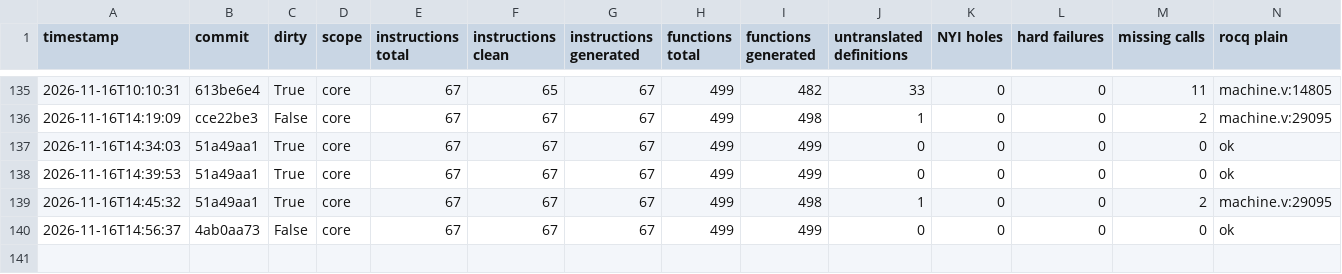
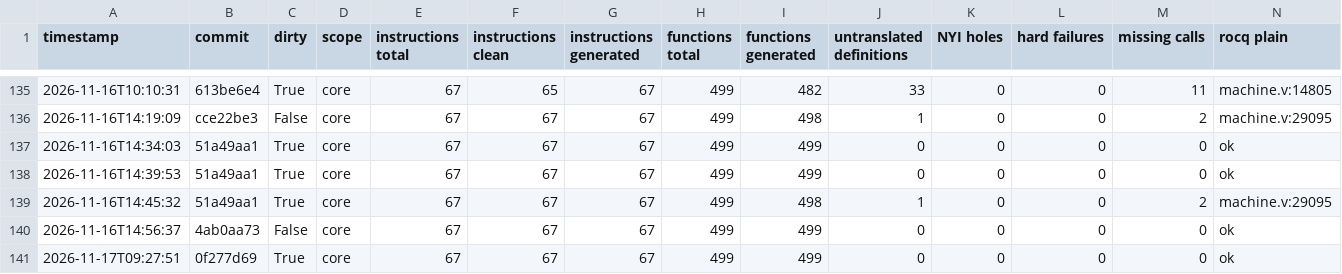
Before and after one commit to katamaran-project/sail-backend, a CSV file: case-studies/cheriot/docs/history.csv, drawn as a sheet; only a part is shown, gaps mark what is left out; rows hold the shown columns only; the diff names each change by its address in the sheet, - before the commit and + after, or states it on an @@ line.

```diff
--- a/case-studies/cheriot/docs/history.csv
+++ b/case-studies/cheriot/docs/history.csv
+row 141: 2026-11-17T09:27:51 | 0f277d69 | True | core | 67 | 67 | 67 | 499 | 499 | 0 | 0 | 0 | 0 | ok
```
Also changed, not shown: 17 other files.
